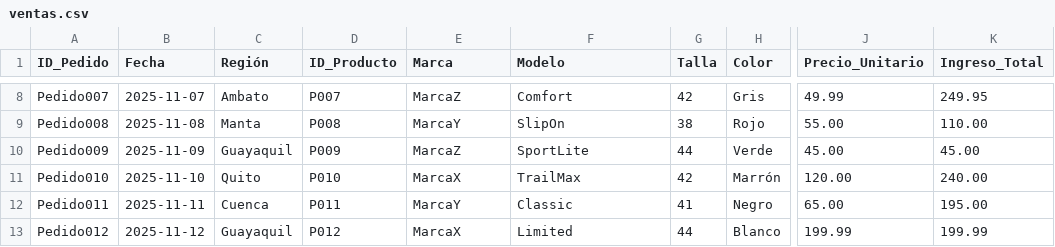
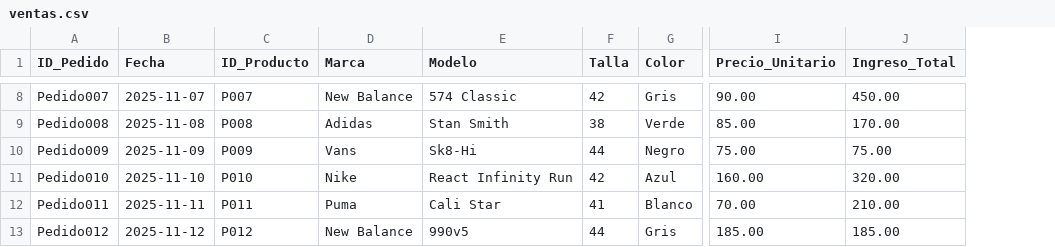
Before and after one commit to agrandav2/Mi-primer-repositorio, a CSV file: datos_ventas/ventas.csv, drawn as a sheet; only a part is shown, gaps mark what is left out; removed rows and columns are numbered as before the commit, all else as after; the diff covers the shown part only; the diff names each change by its address in the sheet, - before the commit and + after, or states it on an @@ line.

```diff
--- a/datos_ventas/ventas.csv
+++ b/datos_ventas/ventas.csv
-column C (Región), rows 8-13: Ambato | Manta | Guayaquil | Quito | Cuenca | Guayaquil
-D8 (Marca): MarcaZ
+D8 (Marca): New Balance
-E8 (Modelo): Comfort
+E8 (Modelo): 574 Classic
-I8 (Precio_Unitario): 49.99
+I8 (Precio_Unitario): 90.00
-J8 (Ingreso_Total): 249.95
+J8 (Ingreso_Total): 450.00
-D9 (Marca): MarcaY
+D9 (Marca): Adidas
-E9 (Modelo): SlipOn
+E9 (Modelo): Stan Smith
-G9 (Color): Rojo
+G9 (Color): Verde
-I9 (Precio_Unitario): 55.00
+I9 (Precio_Unitario): 85.00
-J9 (Ingreso_Total): 110.00
+J9 (Ingreso_Total): 170.00
-D10 (Marca): MarcaZ
+D10 (Marca): Vans
-E10 (Modelo): SportLite
+E10 (Modelo): Sk8-Hi
-G10 (Color): Verde
+G10 (Color): Negro
-I10 (Precio_Unitario): 45.00
+I10 (Precio_Unitario): 75.00
-J10 (Ingreso_Total): 45.00
+J10 (Ingreso_Total): 75.00
-D11 (Marca): MarcaX
+D11 (Marca): Nike
-E11 (Modelo): TrailMax
+E11 (Modelo): React Infinity Run
-G11 (Color): Marrón
+G11 (Color): Azul
-I11 (Precio_Unitario): 120.00
+I11 (Precio_Unitario): 160.00
-J11 (Ingreso_Total): 240.00
+J11 (Ingreso_Total): 320.00
-D12 (Marca): MarcaY
+D12 (Marca): Puma
-E12 (Modelo): Classic
+E12 (Modelo): Cali Star
-G12 (Color): Negro
+G12 (Color): Blanco
-I12 (Precio_Unitario): 65.00
+I12 (Precio_Unitario): 70.00
-J12 (Ingreso_Total): 195.00
+J12 (Ingreso_Total): 210.00
-D13 (Marca): MarcaX
+D13 (Marca): New Balance
-E13 (Modelo): Limited
+E13 (Modelo): 990v5
-G13 (Color): Blanco
+G13 (Color): Gris
-I13 (Precio_Unitario): 199.99
+I13 (Precio_Unitario): 185.00
-J13 (Ingreso_Total): 199.99
+J13 (Ingreso_Total): 185.00
```
Also changed, not shown: 28 edited cells elsewhere in this file.
